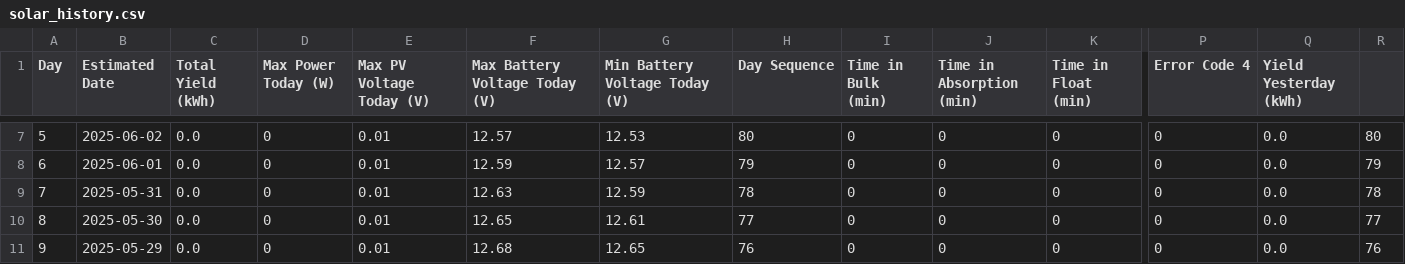
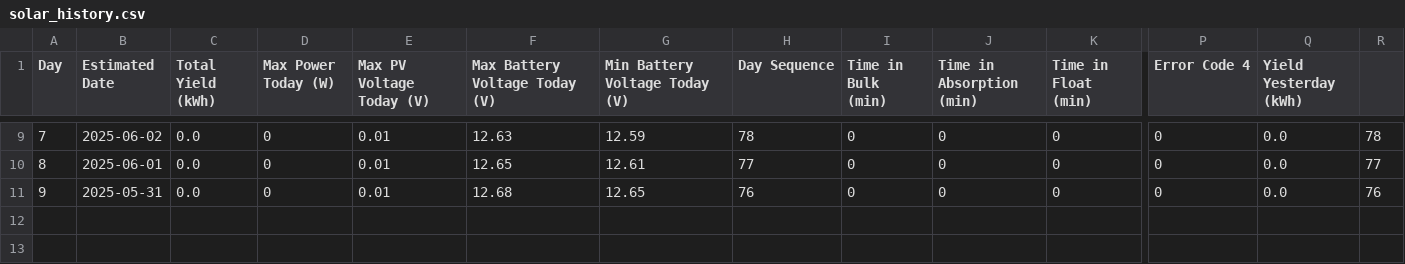
Before and after one commit to johnnewto/ardupilot_scripts, a CSV file: solar_history.csv, drawn as a sheet; only a part is shown, gaps mark what is left out; removed rows and columns are numbered as before the commit, all else as after; rows hold the shown columns only; the diff covers the shown part only; the diff names each change by its address in the sheet, - before the commit and + after, or states it on an @@ line.

```diff
--- a/solar_history.csv
+++ b/solar_history.csv
@@ column A (Day) renumbered between rows 4 and 11 @@
-F9 (Max Battery Voltage Today (V)): 12.57
+F9 (Max Battery Voltage Today (V)): 12.63
-G9 (Min Battery Voltage Today (V)): 12.53
+G9 (Min Battery Voltage Today (V)): 12.59
-H9 (Day Sequence): 80
+H9 (Day Sequence): 78
-R9: 80
+R9: 78
-F10 (Max Battery Voltage Today (V)): 12.59
+F10 (Max Battery Voltage Today (V)): 12.65
-G10 (Min Battery Voltage Today (V)): 12.57
+G10 (Min Battery Voltage Today (V)): 12.61
-H10 (Day Sequence): 79
+H10 (Day Sequence): 77
-R10: 79
+R10: 77
-F11 (Max Battery Voltage Today (V)): 12.63
+F11 (Max Battery Voltage Today (V)): 12.68
-G11 (Min Battery Voltage Today (V)): 12.59
+G11 (Min Battery Voltage Today (V)): 12.65
-H11 (Day Sequence): 78
+H11 (Day Sequence): 76
-R11: 78
+R11: 76
-row 10: 8 | 2025-05-30 | 0.0 | 0 | 0.01 | 12.65 | 12.61 | 77 | 0 | 0 | 0 | 0 | 0.0 | 77
-row 11: 9 | 2025-05-29 | 0.0 | 0 | 0.01 | 12.68 | 12.65 | 76 | 0 | 0 | 0 | 0 | 0.0 | 76
```
Also changed, not shown: 2 added rows and 26 edited cells elsewhere in this file, 20 other files.
